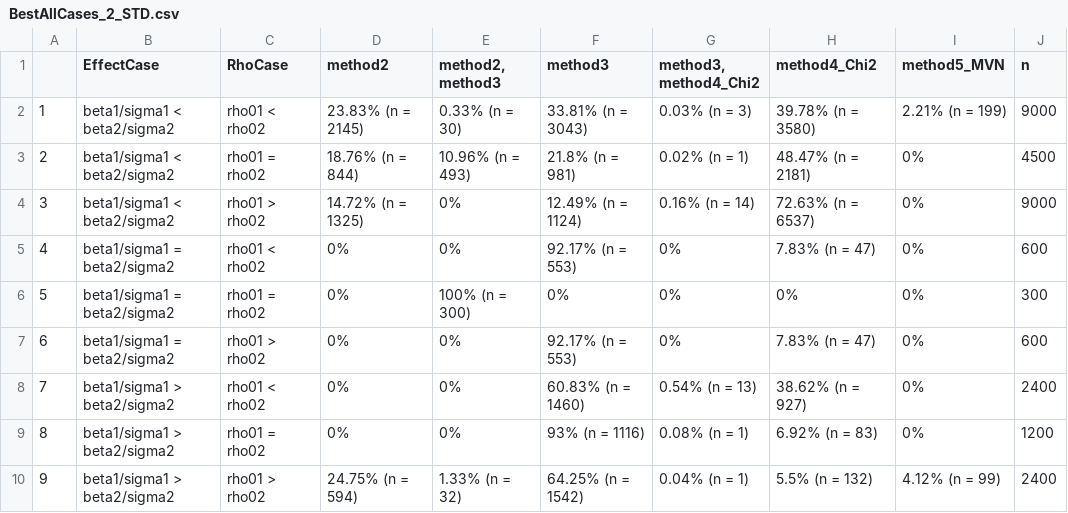
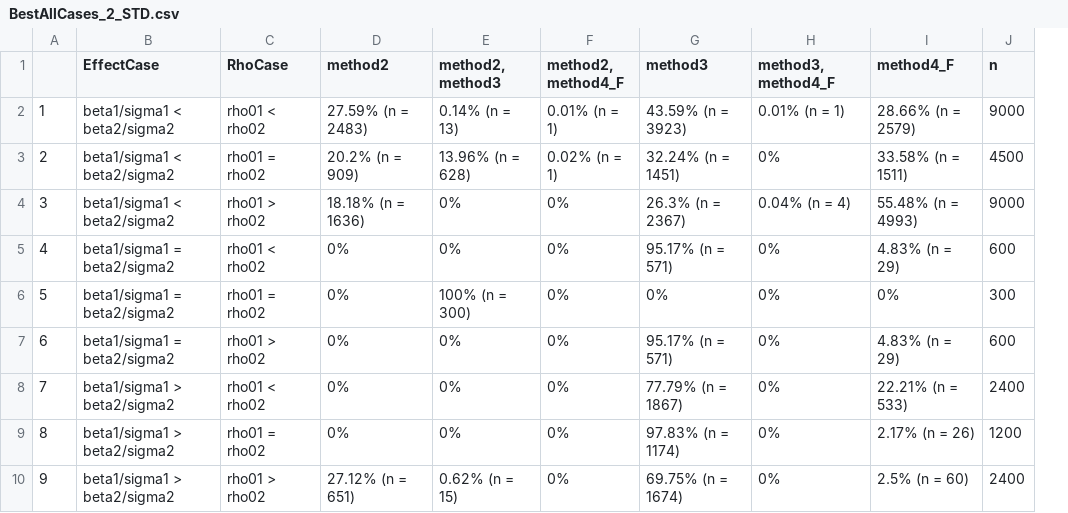
Before and after one commit to melodyaowen/hybrid2numerical, a CSV file: Comparison2/Results2/BestAllCases_2_STD.csv, drawn as a sheet; removed rows and columns are numbered as before the commit, all else as after; the diff names each change by its address in the sheet, - before the commit and + after, or states it on an @@ line.

```diff
--- a/Comparison2/Results2/BestAllCases_2_STD.csv
+++ b/Comparison2/Results2/BestAllCases_2_STD.csv
+column F (method2, method4_F), rows 2-10: 0.01% (n = 1) | 0.02% (n = 1) | 0% | 0% | 0% | 0% | 0% | 0% | 0%
-column G (method3, method4_Chi2), rows 2-10: 0.03% (n = 3) | 0.02% (n = 1) | 0.16% (n = 14) | 0% | 0% | 0% | 0.54% (n = 13) | 0.08% (n = 1) | 0.04% (n = 1)
-column H (method4_Chi2), rows 2-10: 39.78% (n = 3580) | 48.47% (n = 2181) | 72.63% (n = 6537) | 7.83% (n = 47) | 0% | 7.83% (n = 47) | 38.62% (n = 927) | 6.92% (n = 83) | 5.5% (n = 132)
+column I (method4_F), rows 2-10: 28.66% (n = 2579) | 33.58% (n = 1511) | 55.48% (n = 4993) | 4.83% (n = 29) | 0% | 4.83% (n = 29) | 22.21% (n = 533) | 2.17% (n = 26) | 2.5% (n = 60)
-H1: method5_MVN
+H1: method3, method4_F
-D2 (method2): 23.83% (n = 2145)
+D2 (method2): 27.59% (n = 2483)
-E2 (method2, method3): 0.33% (n = 30)
+E2 (method2, method3): 0.14% (n = 13)
-G2 (method3): 33.81% (n = 3043)
+G2 (method3): 43.59% (n = 3923)
-H2 (method3, method4_F): 2.21% (n = 199)
+H2 (method3, method4_F): 0.01% (n = 1)
-D3 (method2): 18.76% (n = 844)
+D3 (method2): 20.2% (n = 909)
-E3 (method2, method3): 10.96% (n = 493)
+E3 (method2, method3): 13.96% (n = 628)
-G3 (method3): 21.8% (n = 981)
+G3 (method3): 32.24% (n = 1451)
-D4 (method2): 14.72% (n = 1325)
+D4 (method2): 18.18% (n = 1636)
-G4 (method3): 12.49% (n = 1124)
+G4 (method3): 26.3% (n = 2367)
-H4 (method3, method4_F): 0%
+H4 (method3, method4_F): 0.04% (n = 4)
-G5 (method3): 92.17% (n = 553)
+G5 (method3): 95.17% (n = 571)
-G7 (method3): 92.17% (n = 553)
+G7 (method3): 95.17% (n = 571)
-G8 (method3): 60.83% (n = 1460)
+G8 (method3): 77.79% (n = 1867)
-G9 (method3): 93% (n = 1116)
+G9 (method3): 97.83% (n = 1174)
-D10 (method2): 24.75% (n = 594)
+D10 (method2): 27.12% (n = 651)
-E10 (method2, method3): 1.33% (n = 32)
+E10 (method2, method3): 0.62% (n = 15)
-G10 (method3): 64.25% (n = 1542)
+G10 (method3): 69.75% (n = 1674)
-H10 (method3, method4_F): 4.12% (n = 99)
+H10 (method3, method4_F): 0%
```
Also changed, not shown: Comparison2/Results2/BestAllCases_2.csv, Comparison2/Results2/BestAll_2.csv, 24 other files.
